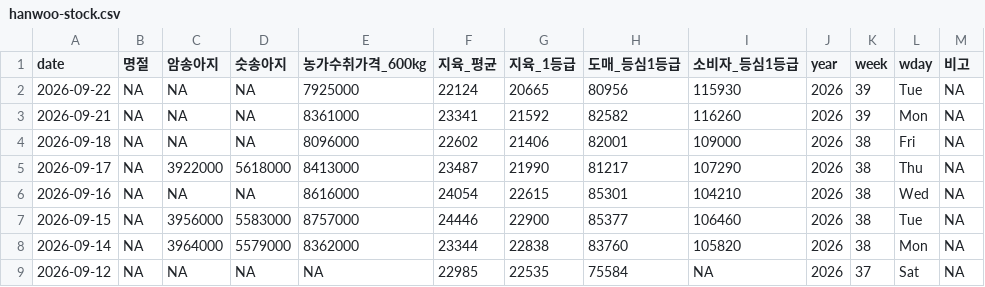
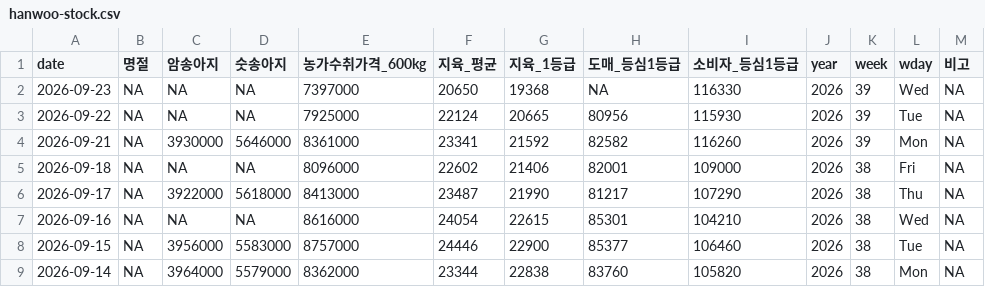
Before and after one commit to YoungjunNa/ekape-parsing, a CSV file: data_hanwoo_stock/hanwoo-stock.csv, drawn as a sheet; only a part is shown; the shorter side is filled out with more unchanged rows.

```diff
--- a/data_hanwoo_stock/hanwoo-stock.csv
+++ b/data_hanwoo_stock/hanwoo-stock.csv
@@ -1,4 +1,5 @@
 "date","명절","암송아지","숫송아지","농가수취가격_600kg","지육_평균","지육_1등급","도매_등심1등급","소비자_등심1등급","year","week","wday","비고"
+2026-09-23,NA,NA,NA,7397000,20650,19368,NA,116330,2026,39,"Wed",NA
 2026-09-22,NA,NA,NA,7925000,22124,20665,80956,115930,2026,39,"Tue",NA
-2026-09-21,NA,NA,NA,8361000,23341,21592,82582,116260,2026,39,"Mon",NA
+2026-09-21,NA,3930000,5646000,8361000,23341,21592,82582,116260,2026,39,"Mon",NA
 2026-09-18,NA,NA,NA,8096000,22602,21406,82001,109000,2026,38,"Fri",NA
```
Also changed, not shown: data_hanwoo_stock/hanwoo-forecast.csv, 2 other files.
